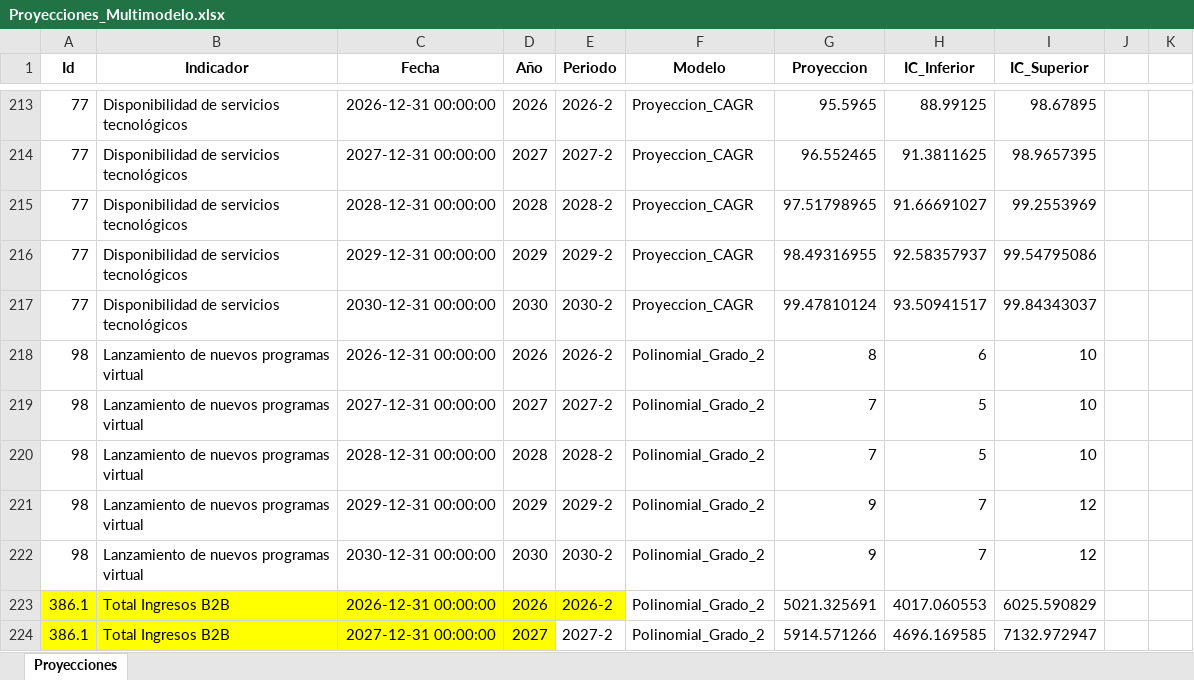
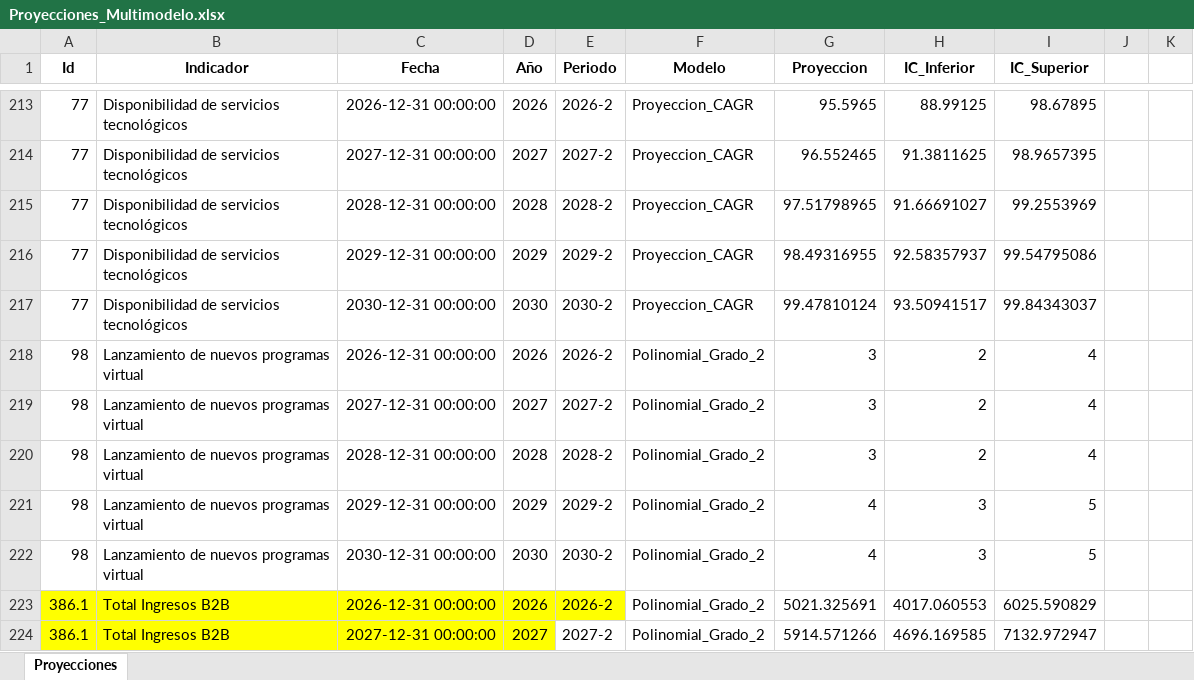
Before and after one commit to Ximena5745/Modelo_Prospectivo, an Excel workbook: Data/Proyecciones_Multimodelo.xlsx, sheet Proyecciones, drawn as a sheet; only a part is shown, gaps mark what is left out; values as stored, in another font and other column widths than the file's, no borders; the diff names each change by its address in the sheet, - before the commit and + after, or states it on an @@ line.

```diff
--- a/Data/Proyecciones_Multimodelo.xlsx (sheet Proyecciones)
+++ b/Data/Proyecciones_Multimodelo.xlsx (sheet Proyecciones)
-G218 (Proyeccion): 8
+G218 (Proyeccion): 3
-H218 (IC_Inferior): 6
+H218 (IC_Inferior): 2
-I218:I220 (IC_Superior): 10
+I218:I220 (IC_Superior): 4
-G219:G220 (Proyeccion): 7
+G219:G220 (Proyeccion): 3
-H219:H220 (IC_Inferior): 5
+H219:H220 (IC_Inferior): 2
-G221:G222 (Proyeccion): 9
+G221:G222 (Proyeccion): 4
-H221:H222 (IC_Inferior): 7
+H221:H222 (IC_Inferior): 3
-I221:I222 (IC_Superior): 12
+I221:I222 (IC_Superior): 5
```
Also changed, not shown: Data/Dataset_Unificado.xlsx.
